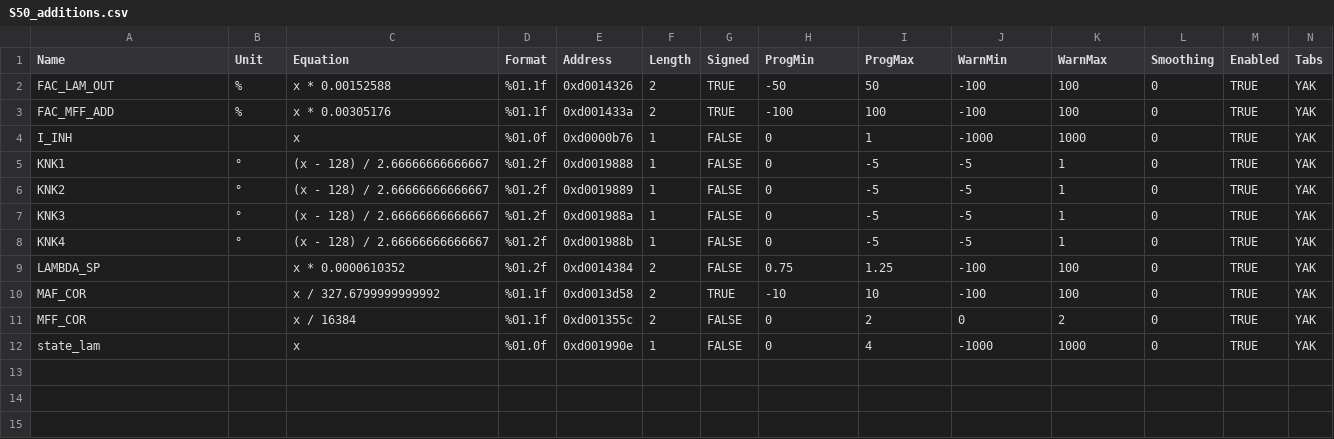
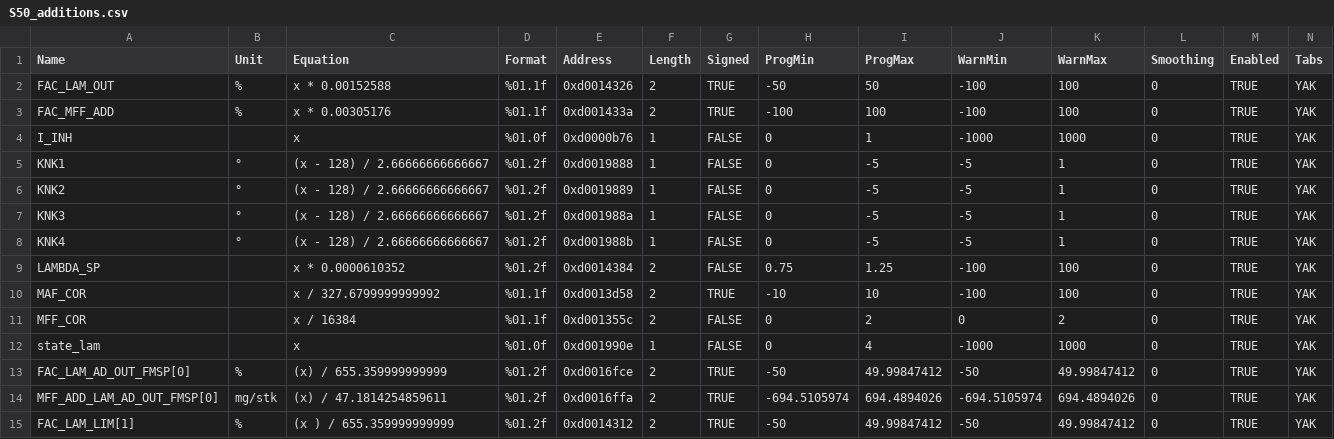
Before and after one commit to yakboyslim/YakTuner, a CSV file: PID Lists/Additions/S50_additions.csv, drawn as a sheet; only a part is shown; rows hold the shown columns only; the diff names each change by its address in the sheet, - before the commit and + after, or states it on an @@ line.

Commit message:
PIDS and variables

```diff
--- a/PID Lists/Additions/S50_additions.csv
+++ b/PID Lists/Additions/S50_additions.csv
+row 13: FAC_LAM_AD_OUT_FMSP[0] | % | (x) / 655.359999999999 | %01.2f | 0xd0016fce | 2 | TRUE | -50 | 49.99847412 | -50 | 49.99847412 | 0 | TRUE | YAK
+row 14: MFF_ADD_LAM_AD_OUT_FMSP[0] | mg/stk | (x) / 47.1814254859611 | %01.2f | 0xd0016ffa | 2 | TRUE | -694.5105974 | 694.4894026 | -694.5105974 | 694.4894026 | 0 | TRUE | YAK
+row 15: FAC_LAM_LIM[1] | % | (x ) / 655.359999999999 | %01.2f | 0xd0014312 | 2 | TRUE | -50 | 49.99847412 | -50 | 49.99847412 | 0 | TRUE | YAK
```
Also changed, not shown: PID Lists/Full PID Lists/pid_list_ecu_hsl_s50_imperial_yak.csv, PID Lists/Full PID Lists/pid_list_ecu_hsl_s50_yak.csv, 1 other file.
